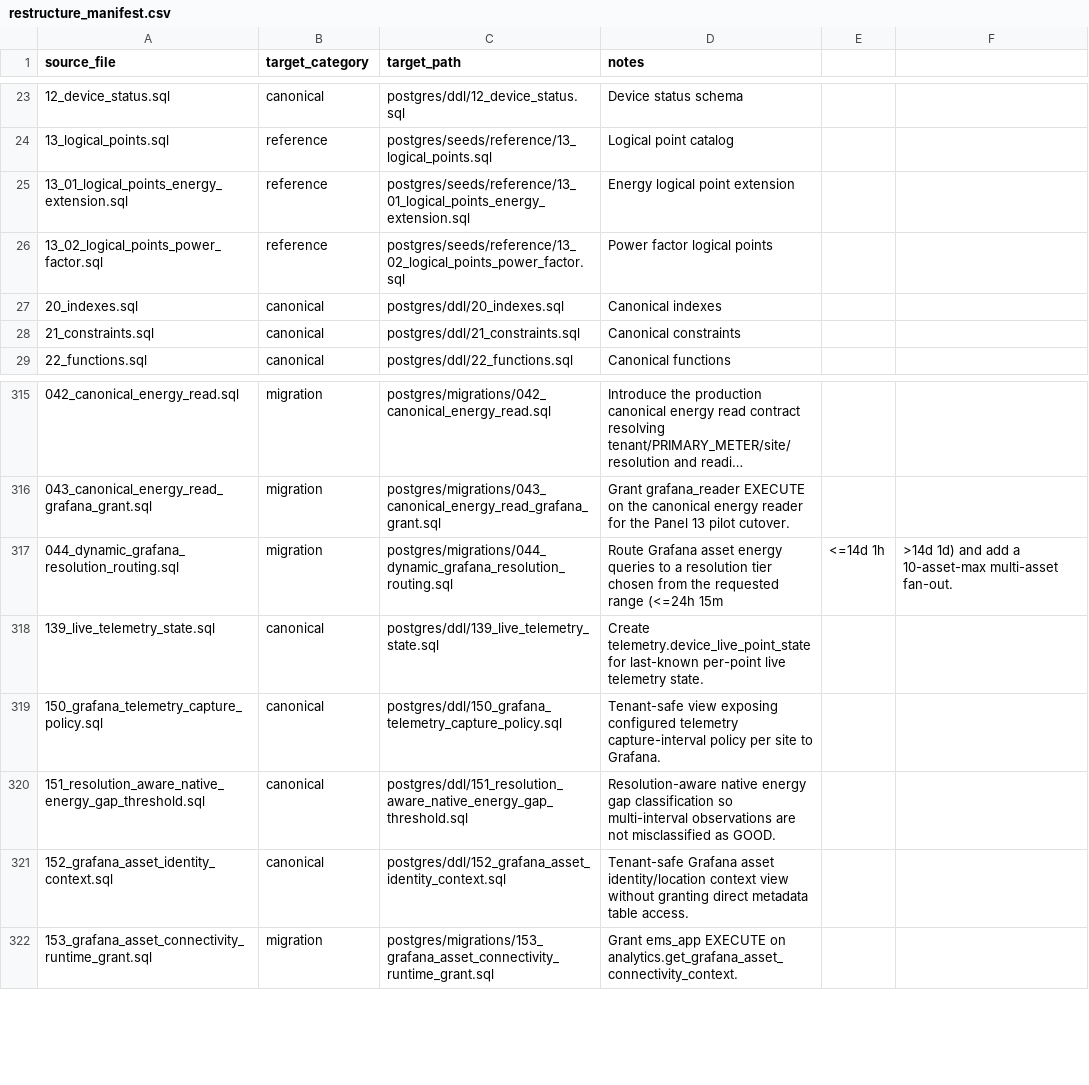
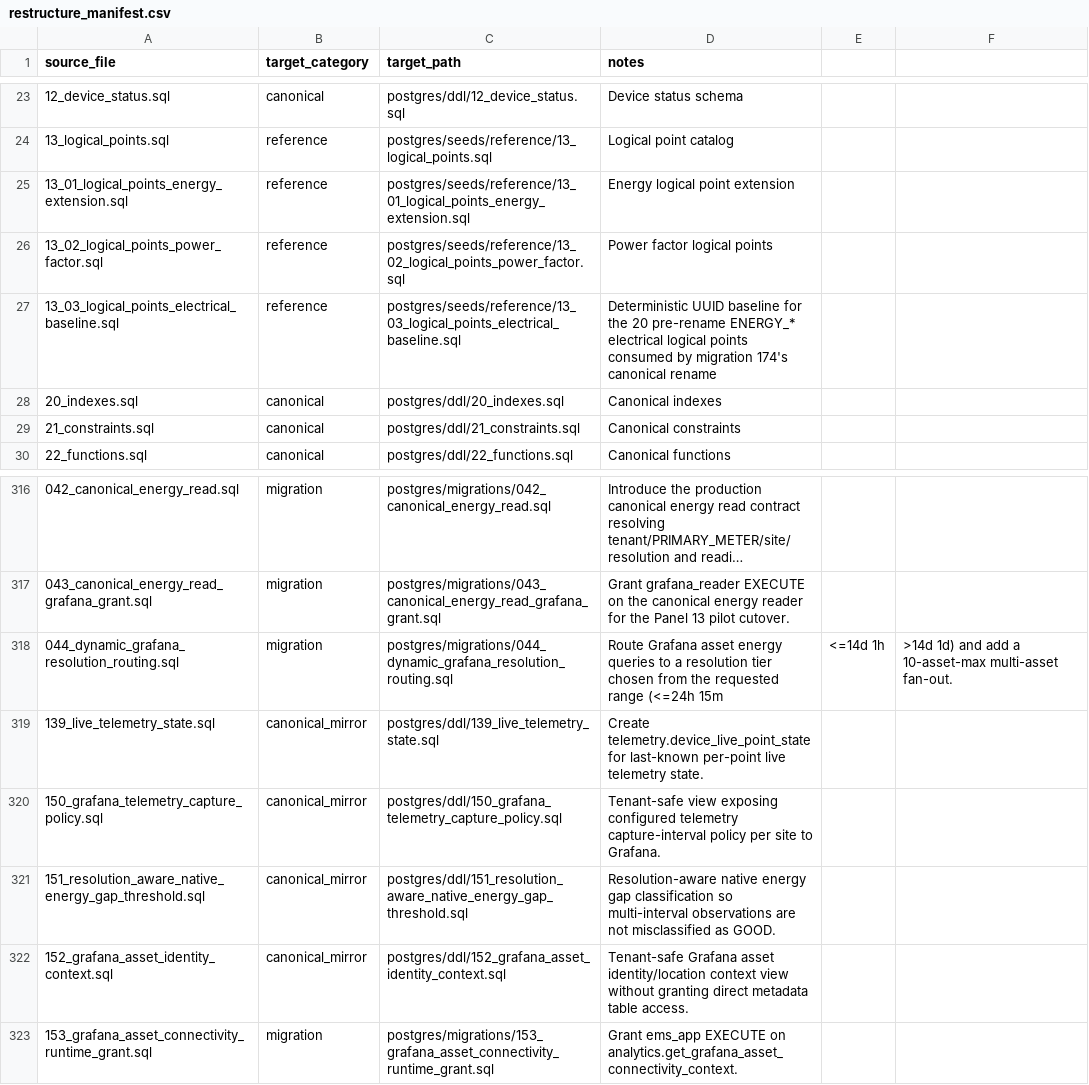
Before and after one commit to avinash-wisewatts/ems-platform, a CSV file: postgres/restructure_manifest.csv, drawn as a sheet; only a part is shown, gaps mark what is left out; long unchanged cells end in ….

Commit message:
fix: align staging bootstrap with migration contract

```diff
--- a/postgres/restructure_manifest.csv
+++ b/postgres/restructure_manifest.csv
@@ -26,2 +26,3 @@ source_file,target_category,target_path,notes
 13_02_logical_points_power_factor.sql,reference,postgres/seeds/reference/13_02_logical_points_power_factor.sql,Power factor logical points
+13_03_logical_points_electrical_baseline.sql,reference,postgres/seeds/reference/13_03_logical_points_electrical_baseline.sql,Deterministic UUID baseline for the 20 pre-rename ENERGY_* electrical logical points consumed by migration 174's canonical rename
 20_indexes.sql,canonical,postgres/ddl/20_indexes.sql,Canonical indexes
@@ -317,6 +318,6 @@ source_file,target_category,target_path,notes
 044_dynamic_grafana_resolution_routing.sql,migration,postgres/migrations/044_dynamic_grafana_resolution_routing.sql,Route Grafana asset energy queries to a resolution tier chosen from the requested range (<=24h 15m, <=14d 1h, >14d 1d) and add a 10-asset-max multi-asset fan-out.
-139_live_telemetry_state.sql,canonical,postgres/ddl/139_live_telemetry_state.sql,Create telemetry.device_live_point_state for last-known per-point live telemetry state.
-150_grafana_telemetry_capture_policy.sql,canonical,postgres/ddl/150_grafana_telemetry_capture_policy.sql,Tenant-safe view exposing configured telemetry capture-interval policy per site to Grafana.
-151_resolution_aware_native_energy_gap_threshold.sql,canonical,postgres/ddl/151_resolution_aware_native_energy_gap_threshold.sql,Resolution-aware native energy gap classification so multi-interval observations are not misclassified as GOOD.
-152_grafana_asset_identity_context.sql,canonical,postgres/ddl/152_grafana_asset_identity_context.sql,Tenant-safe Grafana asset identity/location context view without granting direct metadata table access.
+139_live_telemetry_state.sql,canonical_mirror,postgres/ddl/139_live_telemetry_state.sql,Create telemetry.device_live_point_state for last-known per-point live telemetry state.
+150_grafana_telemetry_capture_policy.sql,canonical_mirror,postgres/ddl/150_grafana_telemetry_capture_policy.sql,Tenant-safe view exposing configured telemetry capture-interval policy per site to Grafana.
+151_resolution_aware_native_energy_gap_threshold.sql,canonical_mirror,postgres/ddl/151_resolution_aware_native_energy_gap_threshold.sql,Resolution-aware native energy gap classification so multi-interval observations are not misclassified as GOOD.
+152_grafana_asset_identity_context.sql,canonical_mirror,postgres/ddl/152_grafana_asset_identity_context.sql,Tenant-safe Grafana asset identity/location context view without granting direct metadata table access.
 153_grafana_asset_connectivity_runtime_grant.sql,migration,postgres/migrations/153_grafana_asset_connectivity_runtime_grant.sql,Grant ems_app EXECUTE on analytics.get_grafana_asset_connectivity_context.
```
Also changed, not shown: 5 other files.
